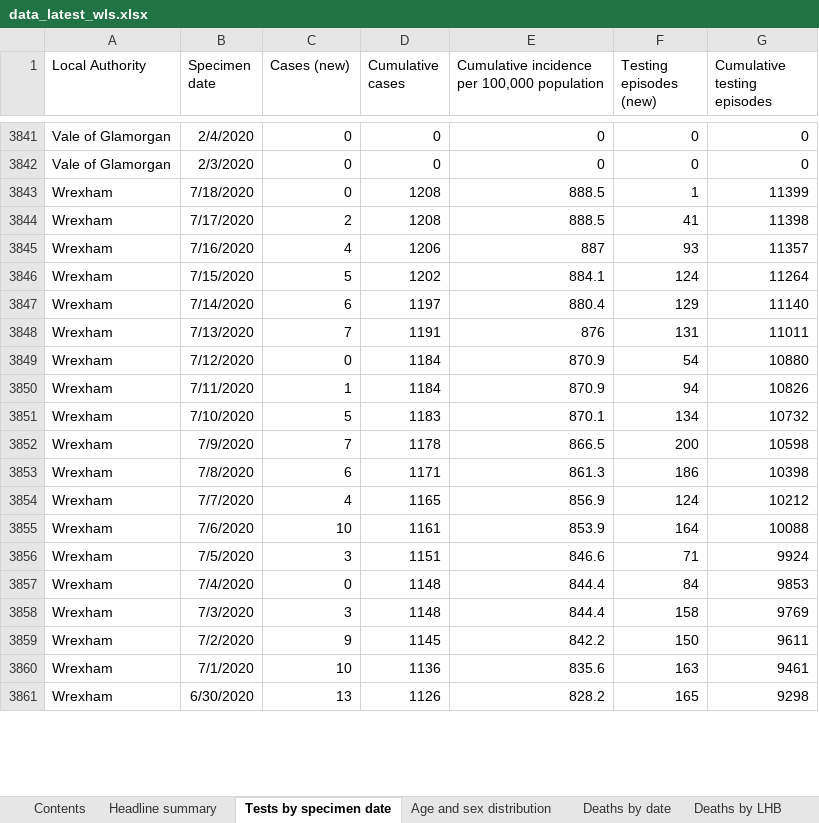
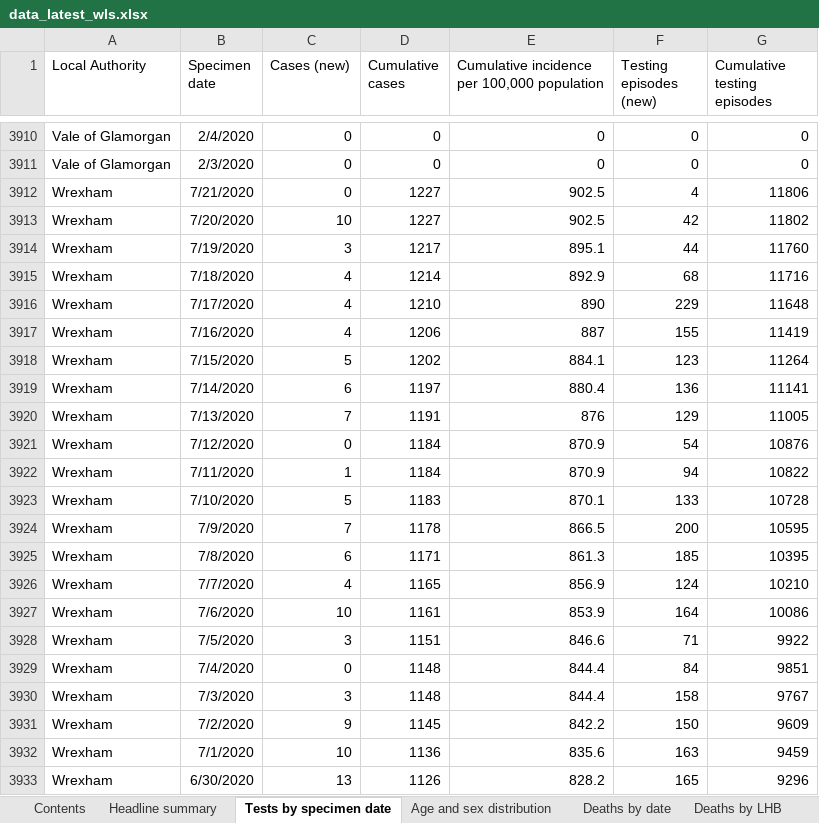
Before and after one commit to airallergy/covid-19-choropleth-map-uk, an Excel workbook: data/csv/src/data_latest_wls.xlsx, sheet Tests by specimen date, drawn as a sheet; only a part is shown, gaps mark what is left out; values as stored, in another font and other column widths than the file's, no borders; removed rows and columns are numbered as before the commit, all else as after; the diff covers the shown part only; the diff names each change by its address in the sheet, - before the commit and + after, or states it on an @@ line.

```diff
--- a/data/csv/src/data_latest_wls.xlsx (sheet Tests by specimen date)
+++ b/data/csv/src/data_latest_wls.xlsx (sheet Tests by specimen date)
-B3912 (Specimen date): 7/18/2020
+B3912 (Specimen date): 7/21/2020
-D3912 (Cumulative cases): 1208
+D3912 (Cumulative cases): 1227
-E3912: 888.5
+E3912: 902.5
-F3912 (Testing episodes (new)): 1
+F3912 (Testing episodes (new)): 4
-G3912 (Cumulative testing episodes): 11399
+G3912 (Cumulative testing episodes): 11806
-row 3844: Wrexham | 7/17/2020 | 2 | 1208 | 888.5 | 41 | 11398
+row 3913: Wrexham | 7/20/2020 | 10 | 1227 | 902.5 | 42 | 11802
+row 3914: Wrexham | 7/19/2020 | 3 | 1217 | 895.1 | 44 | 11760
+row 3915: Wrexham | 7/18/2020 | 4 | 1214 | 892.9 | 68 | 11716
+row 3916: Wrexham | 7/17/2020 | 4 | 1210 | 890 | 229 | 11648
-F3917 (Testing episodes (new)): 93
+F3917 (Testing episodes (new)): 155
-G3917 (Cumulative testing episodes): 11357
+G3917 (Cumulative testing episodes): 11419
-F3918 (Testing episodes (new)): 124
+F3918 (Testing episodes (new)): 123
-F3919 (Testing episodes (new)): 129
+F3919 (Testing episodes (new)): 136
-G3919 (Cumulative testing episodes): 11140
+G3919 (Cumulative testing episodes): 11141
-F3920 (Testing episodes (new)): 131
+F3920 (Testing episodes (new)): 129
-G3920 (Cumulative testing episodes): 11011
+G3920 (Cumulative testing episodes): 11005
-G3921 (Cumulative testing episodes): 10880
+G3921 (Cumulative testing episodes): 10876
-G3922 (Cumulative testing episodes): 10826
+G3922 (Cumulative testing episodes): 10822
-F3923 (Testing episodes (new)): 134
+F3923 (Testing episodes (new)): 133
-G3923 (Cumulative testing episodes): 10732
+G3923 (Cumulative testing episodes): 10728
-G3924 (Cumulative testing episodes): 10598
+G3924 (Cumulative testing episodes): 10595
-F3925 (Testing episodes (new)): 186
+F3925 (Testing episodes (new)): 185
-G3925 (Cumulative testing episodes): 10398
+G3925 (Cumulative testing episodes): 10395
-G3926 (Cumulative testing episodes): 10212
+G3926 (Cumulative testing episodes): 10210
-G3927 (Cumulative testing episodes): 10088
+G3927 (Cumulative testing episodes): 10086
-G3928 (Cumulative testing episodes): 9924
+G3928 (Cumulative testing episodes): 9922
-G3929 (Cumulative testing episodes): 9853
+G3929 (Cumulative testing episodes): 9851
-G3930 (Cumulative testing episodes): 9769
+G3930 (Cumulative testing episodes): 9767
-G3931 (Cumulative testing episodes): 9611
+G3931 (Cumulative testing episodes): 9609
-G3932 (Cumulative testing episodes): 9461
+G3932 (Cumulative testing episodes): 9459
-G3933 (Cumulative testing episodes): 9298
+G3933 (Cumulative testing episodes): 9296
```
Also changed, not shown: 76 added rows, 7 removed rows and 616 edited cells elsewhere in this sheet, sheet Total tests authorised, sheet Age and sex distribution, sheet Headline summary, sheet Deaths by date, sheet Deaths by LHB, sheet Contents, charts or pictures, data/csv/src/data_latest_sct.xlsx, 22 other files.
